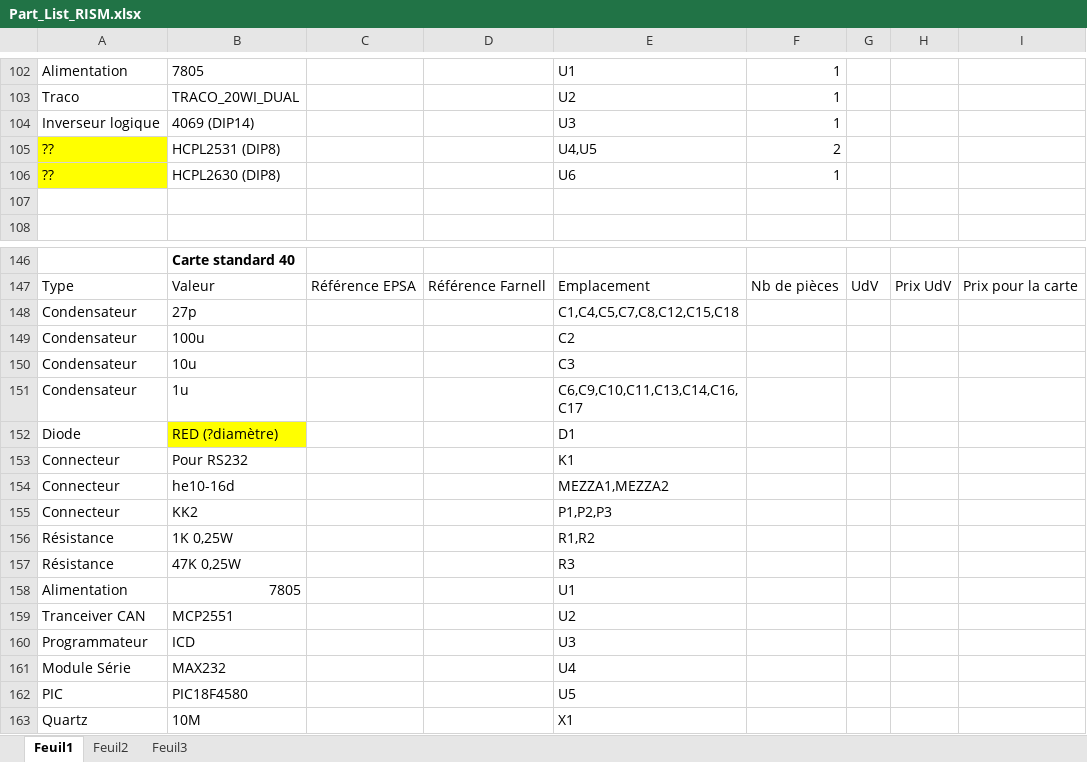
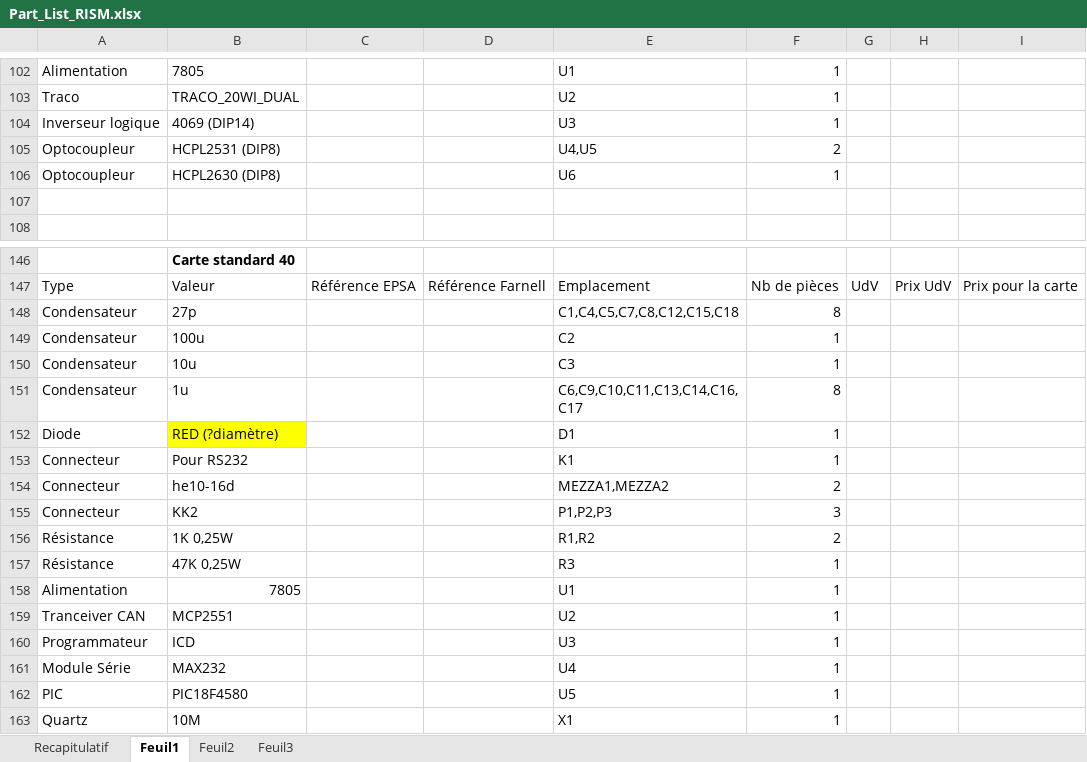
Before and after one commit to EPSA-Legacy/RISM, an Excel workbook: KiCad/2012_HypnoZ/Part_List_RISM.xlsx, sheet Feuil1, drawn as a sheet; only a part is shown, gaps mark what is left out; values as stored, in another font and other column widths than the file's, no borders; the diff names each change by its address in the sheet, - before the commit and + after, or states it on an @@ line.

```diff
--- a/KiCad/2012_HypnoZ/Part_List_RISM.xlsx (sheet Feuil1)
+++ b/KiCad/2012_HypnoZ/Part_List_RISM.xlsx (sheet Feuil1)
+sheet tab: Recapitulatif
-A105:A106: ??
+A105:A106: Optocoupleur
-A105:A106 fill: #FFFF00
+A105:A106 fill: none
-F148: (empty)
+F148: 8
-F149:F150: (empty)
+F149:F150: 1
-F151: (empty)
+F151: 8
-F152:F153: (empty)
+F152:F153: 1
-F154: (empty)
+F154: 2
-F155: (empty)
+F155: 3
-F156: (empty)
+F156: 2
-F157:F163: (empty)
+F157:F163: 1
```
